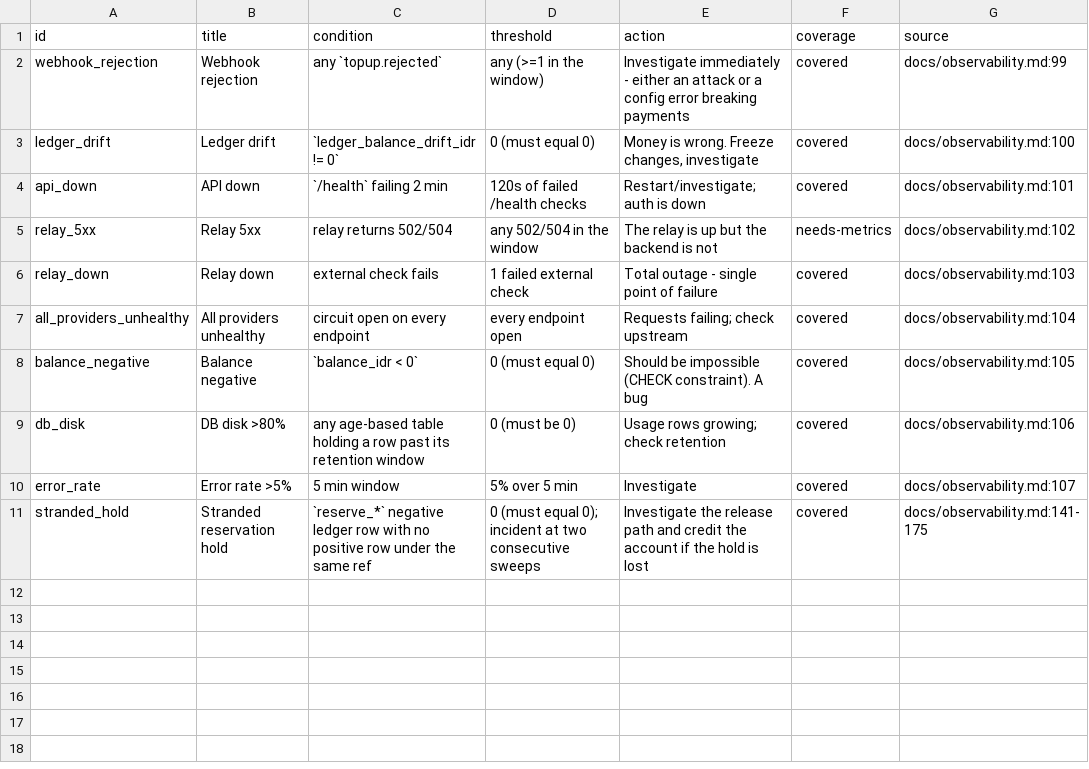
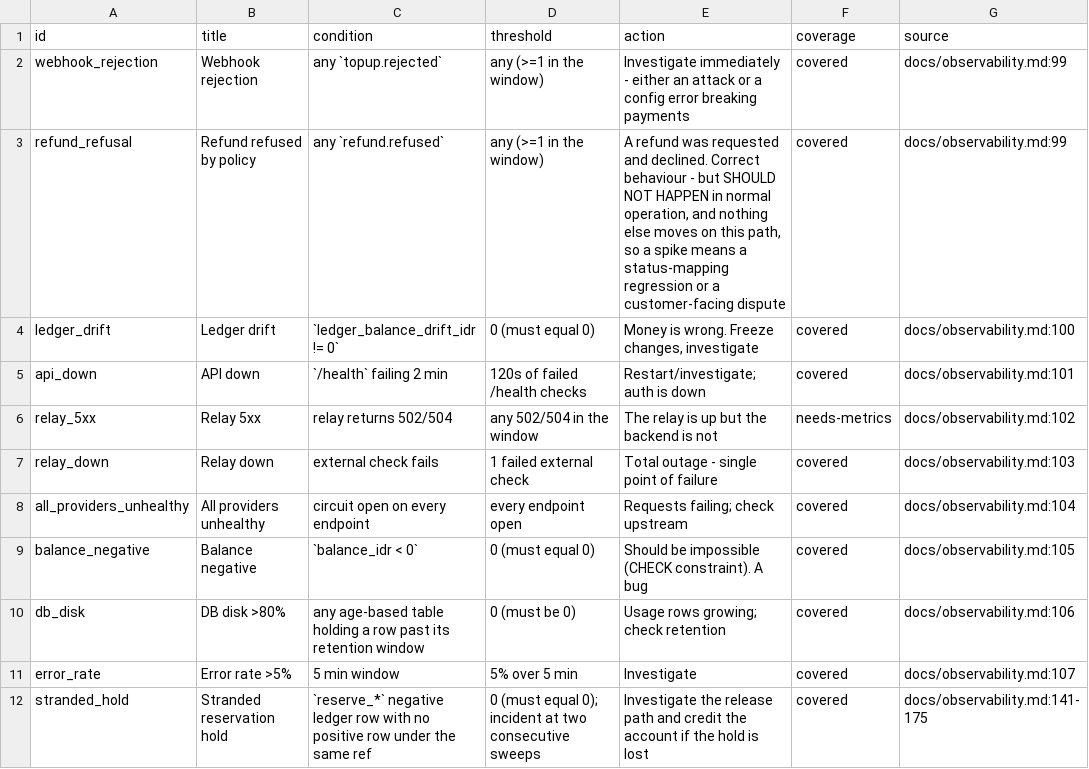
Before and after one commit to kardelitaitu/apikita, a TSV file: tools/alert/alerts.tsv, drawn as a sheet; the diff names each change by its address in the sheet, - before the commit and + after, or states it on an @@ line.

Commit message:
feat(alert): check refund_refusal, the last code-shaped gap in Gate 2

```diff
--- a/tools/alert/alerts.tsv
+++ b/tools/alert/alerts.tsv
+row 3: refund_refusal | Refund refused by policy | any `refund.refused` | any (>=1 in the window) | A refund was requested and declined. Correct behaviour - but SHOULD NOT HAPPEN in normal operation, and nothing else moves on this path, so a spike means a status-mapping regression or a customer-facing dispute | covered | docs/observability.md:99
```
Also changed, not shown: 2 other files.
